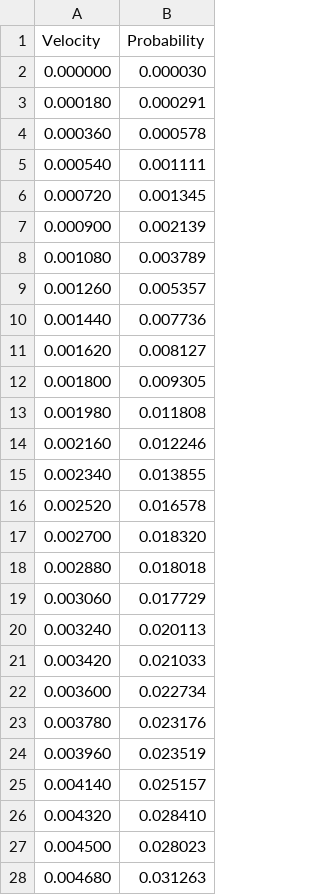
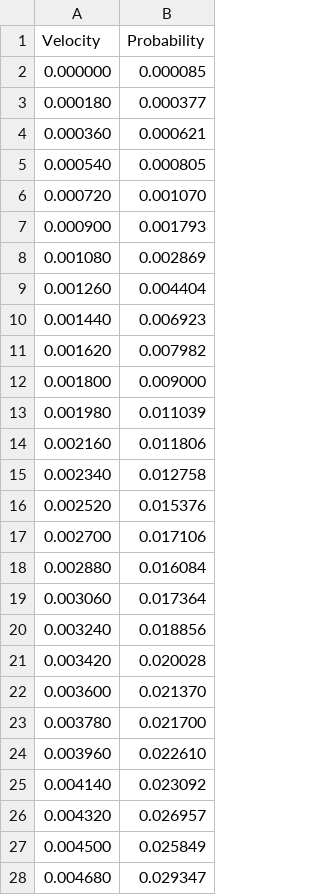
Before and after one commit to ErikNij/PBSAssignment2, a CSV file: Velocity_Distribution.csv, drawn as a sheet; only a part is shown; the diff covers the shown part only.

```diff
--- a/Velocity_Distribution.csv
+++ b/Velocity_Distribution.csv
@@ -1,28 +1,28 @@
 Velocity, Probability
-0.000000, 0.000030
-0.000180, 0.000291
-0.000360, 0.000578
-0.000540, 0.001111
-0.000720, 0.001345
-0.000900, 0.002139
-0.001080, 0.003789
-0.001260, 0.005357
-0.001440, 0.007736
-0.001620, 0.008127
-0.001800, 0.009305
-0.001980, 0.011808
-0.002160, 0.012246
-0.002340, 0.013855
-0.002520, 0.016578
-0.002700, 0.018320
-0.002880, 0.018018
-0.003060, 0.017729
-0.003240, 0.020113
-0.003420, 0.021033
-0.003600, 0.022734
-0.003780, 0.023176
-0.003960, 0.023519
-0.004140, 0.025157
-0.004320, 0.028410
-0.004500, 0.028023
-0.004680, 0.031263
+0.000000, 0.000085
+0.000180, 0.000377
+0.000360, 0.000621
+0.000540, 0.000805
+0.000720, 0.001070
+0.000900, 0.001793
+0.001080, 0.002869
+0.001260, 0.004404
+0.001440, 0.006923
+0.001620, 0.007982
+0.001800, 0.009000
+0.001980, 0.011039
+0.002160, 0.011806
+0.002340, 0.012758
+0.002520, 0.015376
+0.002700, 0.017106
+0.002880, 0.016084
+0.003060, 0.017364
+0.003240, 0.018856
+0.003420, 0.020028
+0.003600, 0.021370
+0.003780, 0.021700
+0.003960, 0.022610
+0.004140, 0.023092
+0.004320, 0.026957
+0.004500, 0.025849
+0.004680, 0.029347
```
Also changed, not shown: 69 edited cells elsewhere in this file, 13 other files.
